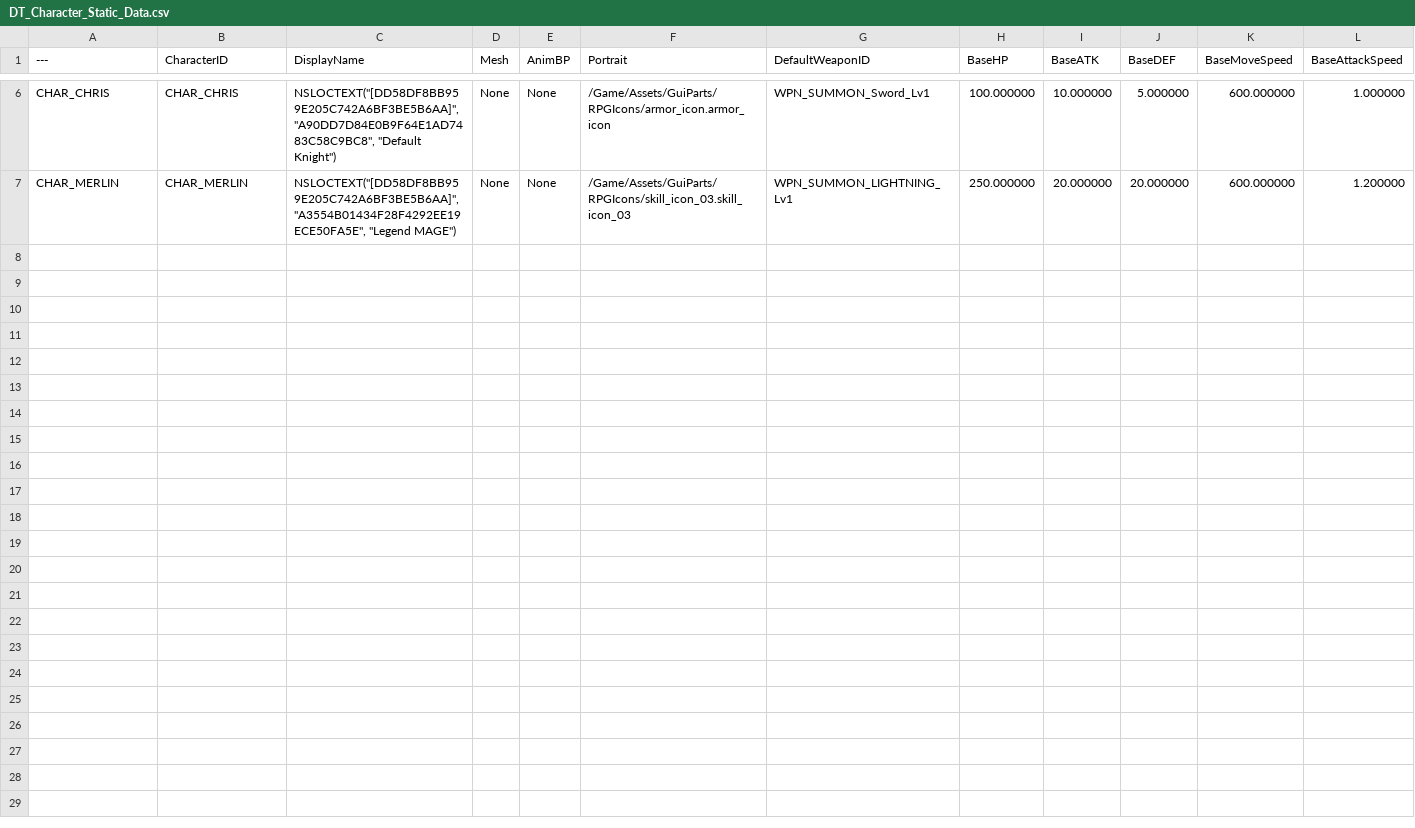
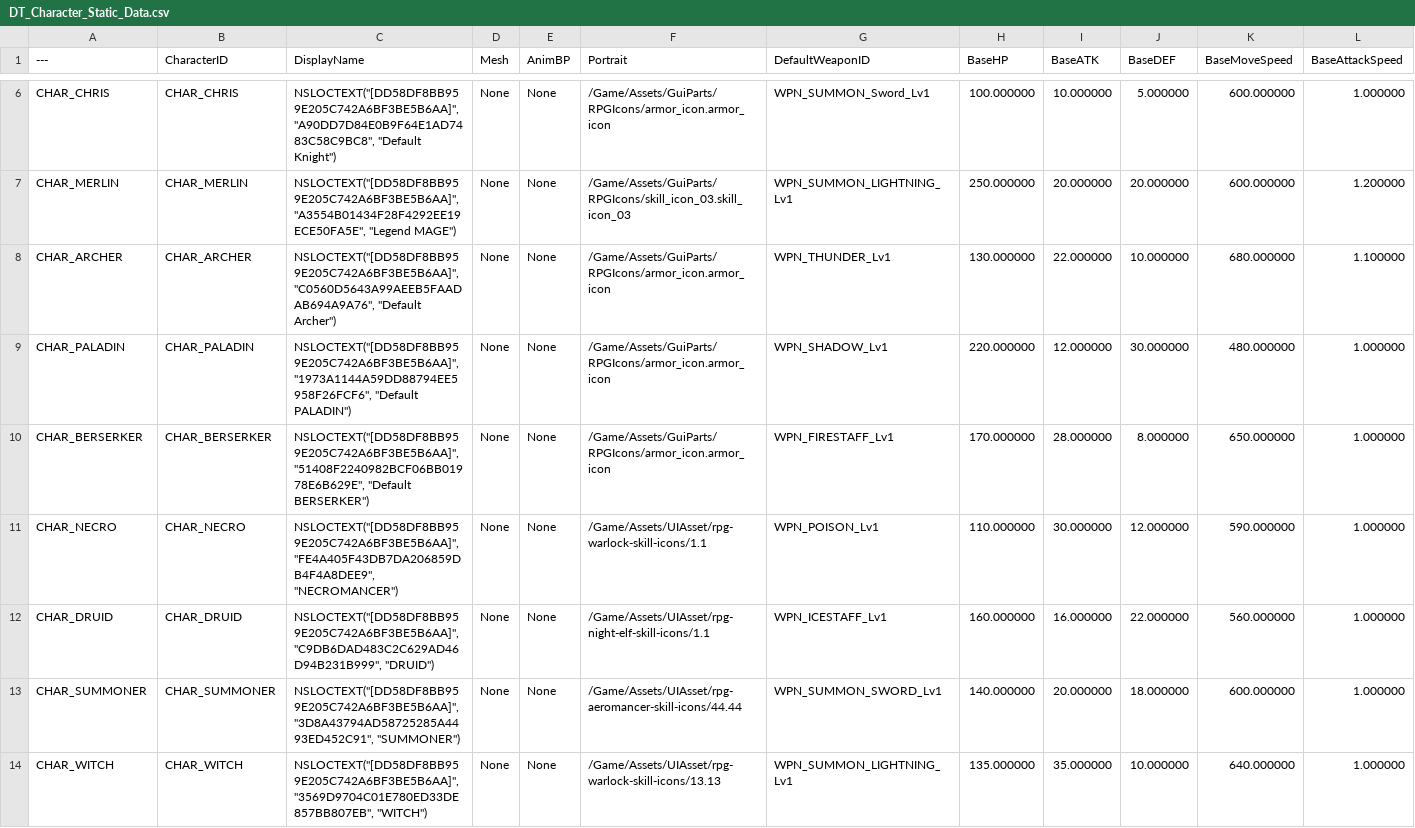
Before and after one commit to Christopher-Emunah-Kim/RoastStaffGAS, a CSV file: ExternalSource/DT_Character_Static_Data.csv, drawn as a sheet; only a part is shown, gaps mark what is left out; rows hold the shown columns only; the diff names each change by its address in the sheet, - before the commit and + after, or states it on an @@ line.

```diff
--- a/ExternalSource/DT_Character_Static_Data.csv
+++ b/ExternalSource/DT_Character_Static_Data.csv
+row 8: CHAR_ARCHER | CHAR_ARCHER | NSLOCTEXT("[DD58DF8BB959E205C742A6BF3BE5B6AA]", "C0560D5643A99AEEB5FAADAB694A9A76", "Default Archer") | None | None | /Game/Assets/GuiParts/RPGIcons/armor_icon.armor_icon | WPN_THUNDER_Lv1 | 130.000000 | 22.000000 | 10.000000 | 680.000000 | 1.100000
+row 9: CHAR_PALADIN | CHAR_PALADIN | NSLOCTEXT("[DD58DF8BB959E205C742A6BF3BE5B6AA]", "1973A1144A59DD88794EE5958F26FCF6", "Default PALADIN") | None | None | /Game/Assets/GuiParts/RPGIcons/armor_icon.armor_icon | WPN_SHADOW_Lv1 | 220.000000 | 12.000000 | 30.000000 | 480.000000 | 1.000000
+row 10: CHAR_BERSERKER | CHAR_BERSERKER | NSLOCTEXT("[DD58DF8BB959E205C742A6BF3BE5B6AA]", "51408F2240982BCF06BB01978E6B629E", "Default BERSERKER") | None | None | /Game/Assets/GuiParts/RPGIcons/armor_icon.armor_icon | WPN_FIRESTAFF_Lv1 | 170.000000 | 28.000000 | 8.000000 | 650.000000 | 1.000000
+row 11: CHAR_NECRO | CHAR_NECRO | NSLOCTEXT("[DD58DF8BB959E205C742A6BF3BE5B6AA]", "FE4A405F43DB7DA206859DB4F4A8DEE9", "NECROMANCER") | None | None | /Game/Assets/UIAsset/rpg-warlock-skill-icons/1.1 | WPN_POISON_Lv1 | 110.000000 | 30.000000 | 12.000000 | 590.000000 | 1.000000
+row 12: CHAR_DRUID | CHAR_DRUID | NSLOCTEXT("[DD58DF8BB959E205C742A6BF3BE5B6AA]", "C9DB6DAD483C2C629AD46D94B231B999", "DRUID") | None | None | /Game/Assets/UIAsset/rpg-night-elf-skill-icons/1.1 | WPN_ICESTAFF_Lv1 | 160.000000 | 16.000000 | 22.000000 | 560.000000 | 1.000000
+row 13: CHAR_SUMMONER | CHAR_SUMMONER | NSLOCTEXT("[DD58DF8BB959E205C742A6BF3BE5B6AA]", "3D8A43794AD58725285A4493ED452C91", "SUMMONER") | None | None | /Game/Assets/UIAsset/rpg-aeromancer-skill-icons/44.44 | WPN_SUMMON_SWORD_Lv1 | 140.000000 | 20.000000 | 18.000000 | 600.000000 | 1.000000
+row 14: CHAR_WITCH | CHAR_WITCH | NSLOCTEXT("[DD58DF8BB959E205C742A6BF3BE5B6AA]", "3569D9704C01E780ED33DE857BB807EB", "WITCH") | None | None | /Game/Assets/UIAsset/rpg-warlock-skill-icons/13.13 | WPN_SUMMON_LIGHTNING_Lv1 | 135.000000 | 35.000000 | 10.000000 | 640.000000 | 1.000000
```
Also changed, not shown: ExternalSource/DT_Enemy_Static_Data.csv, ExternalSource/DT_Stage_Static_Data.csv, 6 other files.
